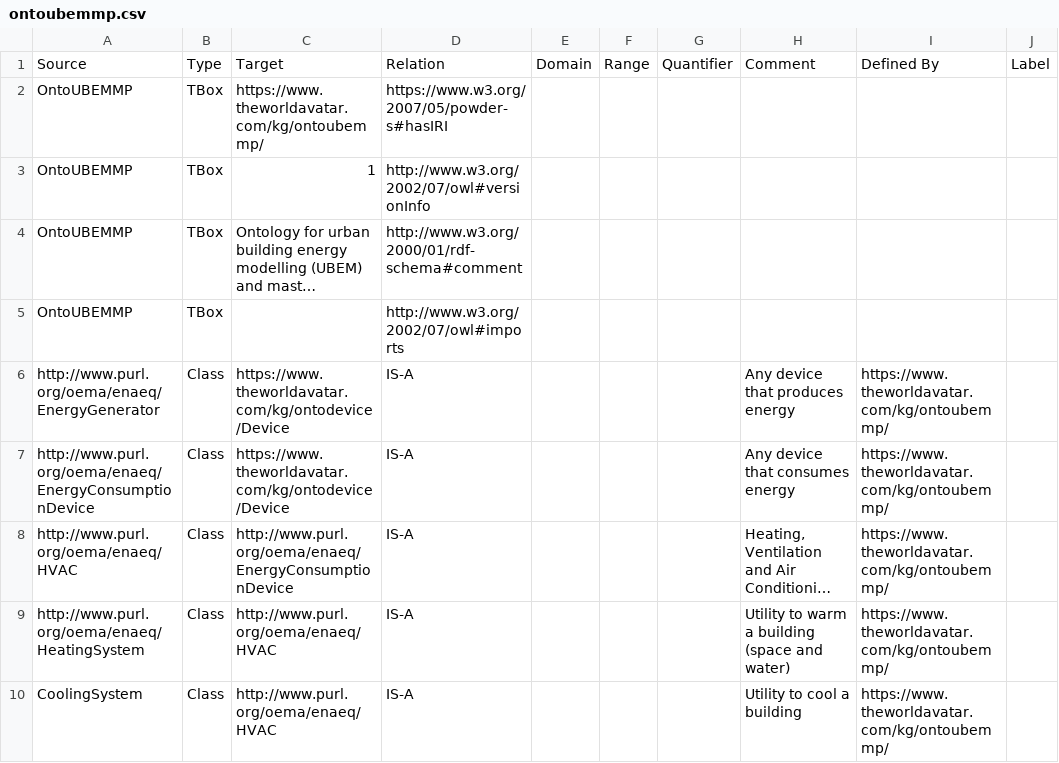
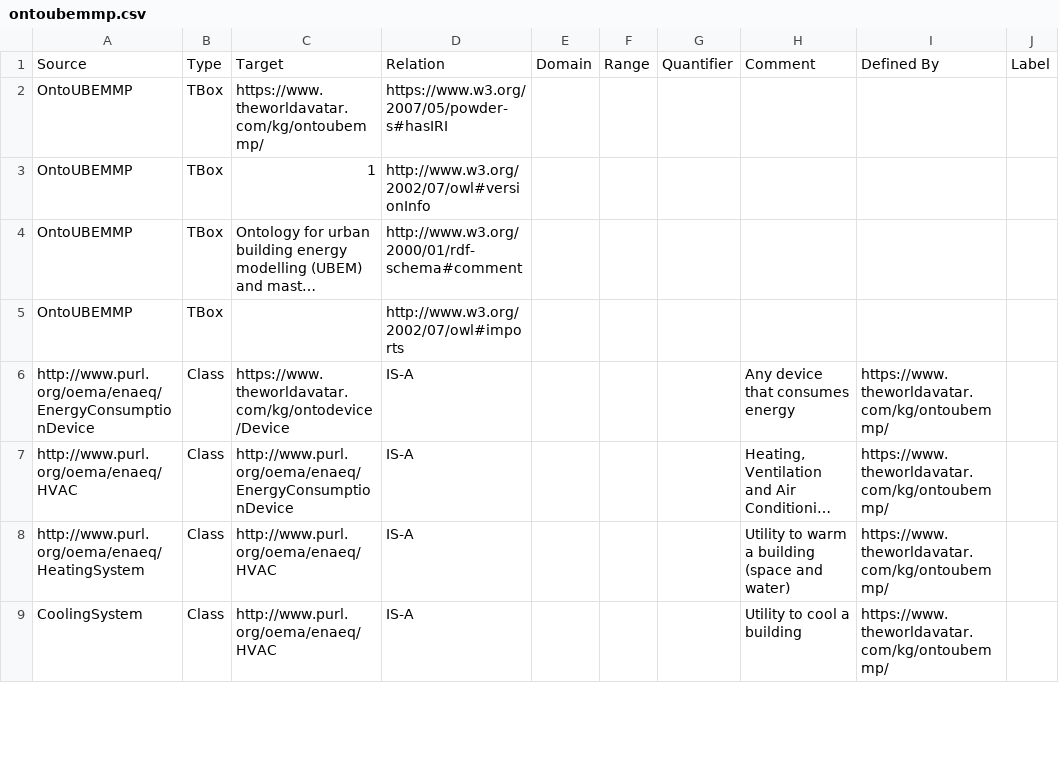
Before and after one commit to msff2/ontology, a CSV file: JPS_Ontology/ontology/ontoubemmp/ontoubemmp.csv, drawn as a sheet; only a part is shown; long unchanged cells end in …; removed rows and columns are numbered as before the commit, all else as after; the diff covers the shown part only; the diff names each change by its address in the sheet, - before the commit and + after, or states it on an @@ line.

Commit message:
dev-ontoubemmp-refactor-saref-oema-concepts: Redefine the energy supply and solar device concepts

```diff
--- a/JPS_Ontology/ontology/ontoubemmp/ontoubemmp.csv
+++ b/JPS_Ontology/ontology/ontoubemmp/ontoubemmp.csv
-row 6: http://www.purl.org/oema/enaeq/EnergyGenerator | Class | https://www.theworldavatar.com/kg/ontodevice/Device | IS-A |  |  |  | Any device that produces energy | https://www.theworldavatar.com/kg/ontoubemmp/
```
Also changed, not shown: 1 added row, 1 removed row and 14 edited cells elsewhere in this file, 1 other file.
